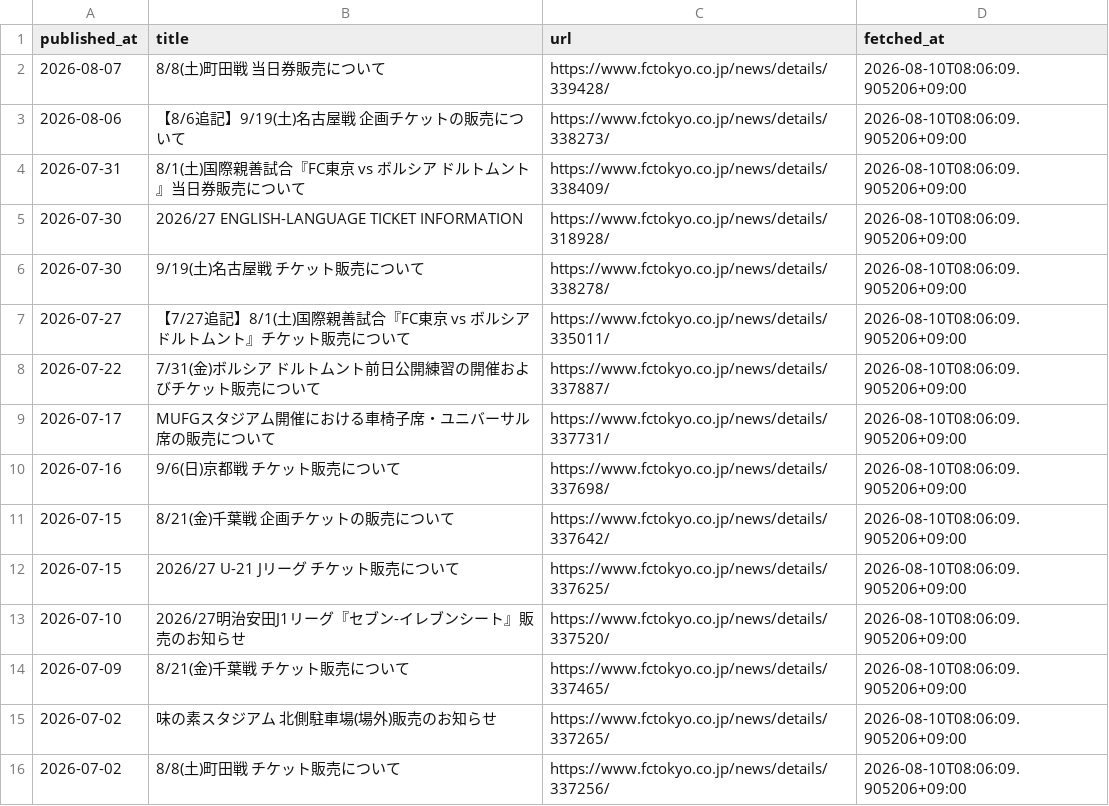
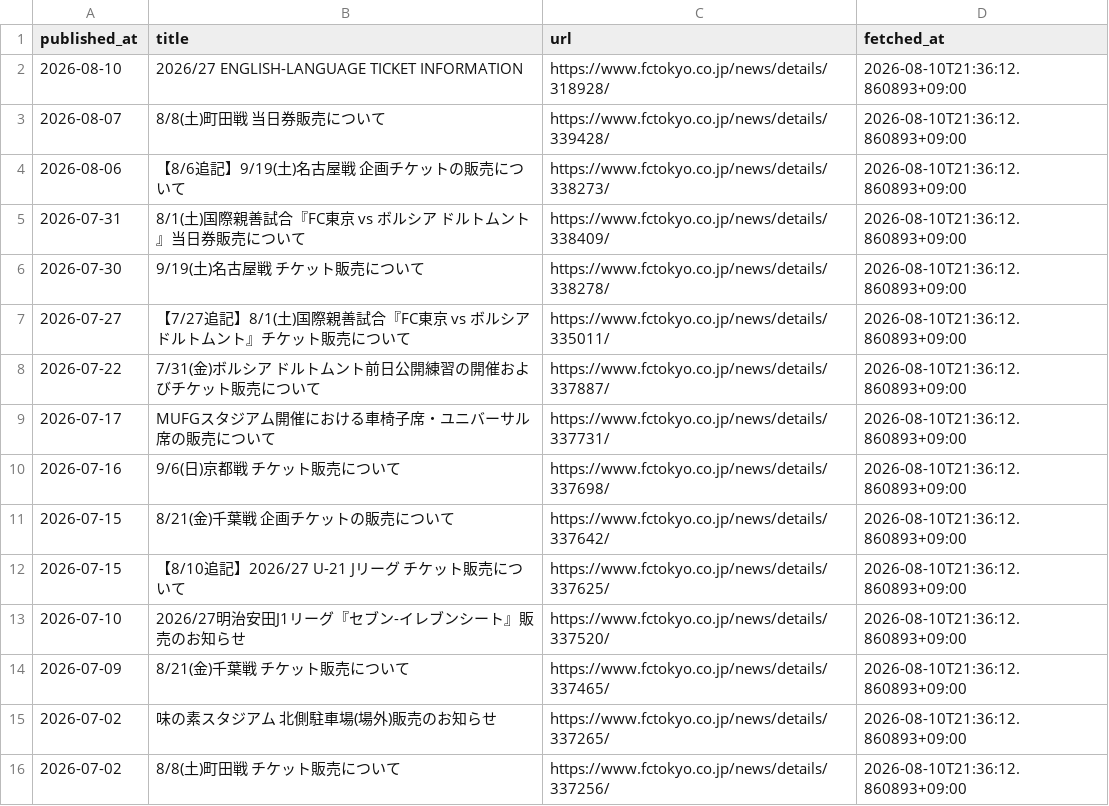
Before and after one commit to bizdocsupport/fctokyo-supporter-tools, a CSV file: data/ticket_news.csv, drawn as a sheet.

```diff
--- a/data/ticket_news.csv
+++ b/data/ticket_news.csv
@@ -1,16 +1,16 @@
 published_at,title,url,fetched_at
-2026-08-07,8/8(土)町田戦 当日券販売について,https://www.fctokyo.co.jp/news/details/339428/,2026-08-10T08:06:09.905206+09:00
-2026-08-06,【8/6追記】9/19(土)名古屋戦 企画チケットの販売について,https://www.fctokyo.co.jp/news/details/338273/,2026-08-10T08:06:09.905206+09:00
-2026-07-31,8/1(土)国際親善試合『FC東京 vs ボルシア ドルトムント』当日券販売について,https://www.fctokyo.co.jp/news/details/338409/,2026-08-10T08:06:09.905206+09:00
-2026-07-30,2026/27 ENGLISH-LANGUAGE TICKET INFORMATION,https://www.fctokyo.co.jp/news/details/318928/,2026-08-10T08:06:09.905206+09:00
-2026-07-30,9/19(土)名古屋戦 チケット販売について,https://www.fctokyo.co.jp/news/details/338278/,2026-08-10T08:06:09.905206+09:00
-2026-07-27,【7/27追記】8/1(土)国際親善試合『FC東京 vs ボルシア ドルトムント』チケット販売について,https://www.fctokyo.co.jp/news/details/335011/,2026-08-10T08:06:09.905206+09:00
-2026-07-22,7/31(金)ボルシア ドルトムント前日公開練習の開催およびチケット販売について,https://www.fctokyo.co.jp/news/details/337887/,2026-08-10T08:06:09.905206+09:00
-2026-07-17,MUFGスタジアム開催における車椅子席・ユニバーサル席の販売について,https://www.fctokyo.co.jp/news/details/337731/,2026-08-10T08:06:09.905206+09:00
-2026-07-16,9/6(日)京都戦 チケット販売について,https://www.fctokyo.co.jp/news/details/337698/,2026-08-10T08:06:09.905206+09:00
-2026-07-15,8/21(金)千葉戦 企画チケットの販売について,https://www.fctokyo.co.jp/news/details/337642/,2026-08-10T08:06:09.905206+09:00
-2026-07-15,2026/27 U-21 Jリーグ チケット販売について,https://www.fctokyo.co.jp/news/details/337625/,2026-08-10T08:06:09.905206+09:00
-2026-07-10,2026/27明治安田J1リーグ『セブン-イレブンシート』販売のお知らせ,https://www.fctokyo.co.jp/news/details/337520/,2026-08-10T08:06:09.905206+09:00
-2026-07-09,8/21(金)千葉戦 チケット販売について,https://www.fctokyo.co.jp/news/details/337465/,2026-08-10T08:06:09.905206+09:00
-2026-07-02,味の素スタジアム 北側駐車場(場外)販売のお知らせ,https://www.fctokyo.co.jp/news/details/337265/,2026-08-10T08:06:09.905206+09:00
-2026-07-02,8/8(土)町田戦 チケット販売について,https://www.fctokyo.co.jp/news/details/337256/,2026-08-10T08:06:09.905206+09:00
+2026-08-10,2026/27 ENGLISH-LANGUAGE TICKET INFORMATION,https://www.fctokyo.co.jp/news/details/318928/,2026-08-10T21:36:12.860893+09:00
+2026-08-07,8/8(土)町田戦 当日券販売について,https://www.fctokyo.co.jp/news/details/339428/,2026-08-10T21:36:12.860893+09:00
+2026-08-06,【8/6追記】9/19(土)名古屋戦 企画チケットの販売について,https://www.fctokyo.co.jp/news/details/338273/,2026-08-10T21:36:12.860893+09:00
+2026-07-31,8/1(土)国際親善試合『FC東京 vs ボルシア ドルトムント』当日券販売について,https://www.fctokyo.co.jp/news/details/338409/,2026-08-10T21:36:12.860893+09:00
+2026-07-30,9/19(土)名古屋戦 チケット販売について,https://www.fctokyo.co.jp/news/details/338278/,2026-08-10T21:36:12.860893+09:00
+2026-07-27,【7/27追記】8/1(土)国際親善試合『FC東京 vs ボルシア ドルトムント』チケット販売について,https://www.fctokyo.co.jp/news/details/335011/,2026-08-10T21:36:12.860893+09:00
+2026-07-22,7/31(金)ボルシア ドルトムント前日公開練習の開催およびチケット販売について,https://www.fctokyo.co.jp/news/details/337887/,2026-08-10T21:36:12.860893+09:00
+2026-07-17,MUFGスタジアム開催における車椅子席・ユニバーサル席の販売について,https://www.fctokyo.co.jp/news/details/337731/,2026-08-10T21:36:12.860893+09:00
+2026-07-16,9/6(日)京都戦 チケット販売について,https://www.fctokyo.co.jp/news/details/337698/,2026-08-10T21:36:12.860893+09:00
+2026-07-15,8/21(金)千葉戦 企画チケットの販売について,https://www.fctokyo.co.jp/news/details/337642/,2026-08-10T21:36:12.860893+09:00
+2026-07-15,【8/10追記】2026/27 U-21 Jリーグ チケット販売について,https://www.fctokyo.co.jp/news/details/337625/,2026-08-10T21:36:12.860893+09:00
+2026-07-10,2026/27明治安田J1リーグ『セブン-イレブンシート』販売のお知らせ,https://www.fctokyo.co.jp/news/details/337520/,2026-08-10T21:36:12.860893+09:00
+2026-07-09,8/21(金)千葉戦 チケット販売について,https://www.fctokyo.co.jp/news/details/337465/,2026-08-10T21:36:12.860893+09:00
+2026-07-02,味の素スタジアム 北側駐車場(場外)販売のお知らせ,https://www.fctokyo.co.jp/news/details/337265/,2026-08-10T21:36:12.860893+09:00
+2026-07-02,8/8(土)町田戦 チケット販売について,https://www.fctokyo.co.jp/news/details/337256/,2026-08-10T21:36:12.860893+09:00
```
Also changed, not shown: data/matches.csv, 3 other files.
